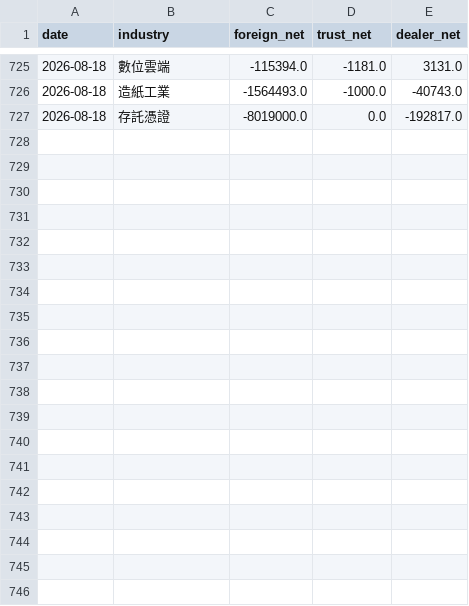
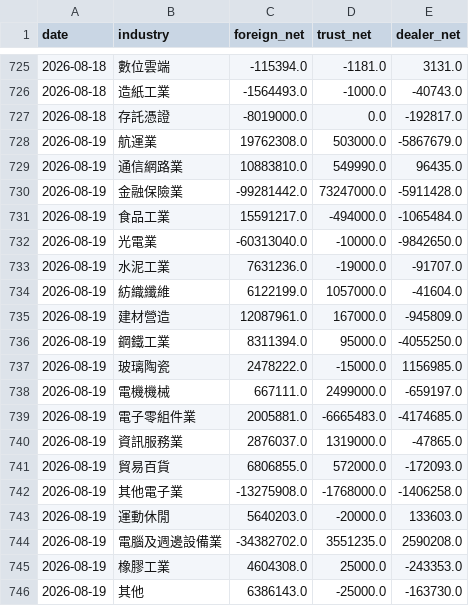
Before and after one commit to skycookie0109-ux/sector-rotation, a CSV file: data/history/chips.csv, drawn as a sheet; only a part is shown, gaps mark what is left out; the diff covers the shown part only; the diff names each change by its address in the sheet, - before the commit and + after, or states it on an @@ line.

```diff
--- a/data/history/chips.csv
+++ b/data/history/chips.csv
+row 728: 2026-08-19 | 航運業 | 19762308.0 | 503000.0 | -5867679.0
+row 729: 2026-08-19 | 通信網路業 | 10883810.0 | 549990.0 | 96435.0
+row 730: 2026-08-19 | 金融保險業 | -99281442.0 | 73247000.0 | -5911428.0
+row 731: 2026-08-19 | 食品工業 | 15591217.0 | -494000.0 | -1065484.0
+row 732: 2026-08-19 | 光電業 | -60313040.0 | -10000.0 | -9842650.0
+row 733: 2026-08-19 | 水泥工業 | 7631236.0 | -19000.0 | -91707.0
+row 734: 2026-08-19 | 紡織纖維 | 6122199.0 | 1057000.0 | -41604.0
+row 735: 2026-08-19 | 建材營造 | 12087961.0 | 167000.0 | -945809.0
+row 736: 2026-08-19 | 鋼鐵工業 | 8311394.0 | 95000.0 | -4055250.0
+row 737: 2026-08-19 | 玻璃陶瓷 | 2478222.0 | -15000.0 | 1156985.0
+row 738: 2026-08-19 | 電機機械 | 667111.0 | 2499000.0 | -659197.0
+row 739: 2026-08-19 | 電子零組件業 | 2005881.0 | -6665483.0 | -4174685.0
+row 740: 2026-08-19 | 資訊服務業 | 2876037.0 | 1319000.0 | -47865.0
+row 741: 2026-08-19 | 貿易百貨 | 6806855.0 | 572000.0 | -172093.0
+row 742: 2026-08-19 | 其他電子業 | -13275908.0 | -1768000.0 | -1406258.0
+row 743: 2026-08-19 | 運動休閒 | 5640203.0 | -20000.0 | 133603.0
+row 744: 2026-08-19 | 電腦及週邊設備業 | -34382702.0 | 3551235.0 | 2590208.0
+row 745: 2026-08-19 | 橡膠工業 | 4604308.0 | 25000.0 | -243353.0
+row 746: 2026-08-19 | 其他 | 6386143.0 | -25000.0 | -163730.0
```
Also changed, not shown: 14 added rows elsewhere in this file, data/history/index_history.csv, 5 other files.
